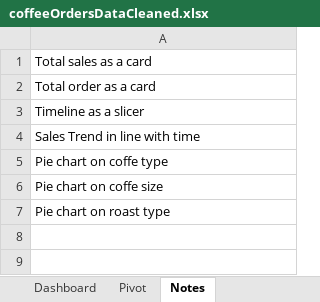
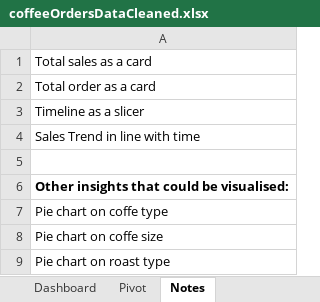
Before and after one commit to awahcodes/Coffee_Sales_Dashboard, an Excel workbook: coffeeOrdersDataCleaned.xlsx, sheet Notes, drawn as a sheet; values as stored, in another font and other column widths than the file's, no borders; the diff names each change by its address in the sheet, - before the commit and + after, or states it on an @@ line.

Commit message:
Built Dashboard
Used Line graph for Trend visuals and chart to show Top sales data. Slicers were included to streamline analysis

```diff
--- a/coffeeOrdersDataCleaned.xlsx (sheet Notes)
+++ b/coffeeOrdersDataCleaned.xlsx (sheet Notes)
+row 5: (empty)
+row 6: Other insights that could be visualised:
```
Also changed, not shown: sheet Pivot, sheet Dashboard, charts or pictures.
